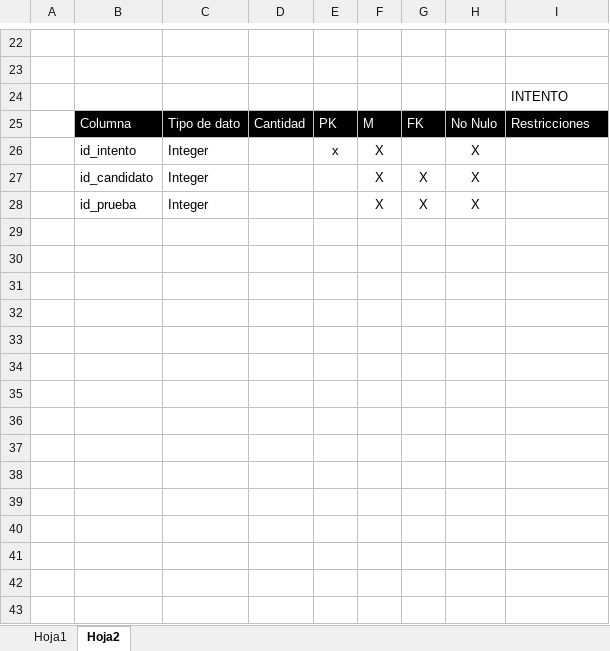
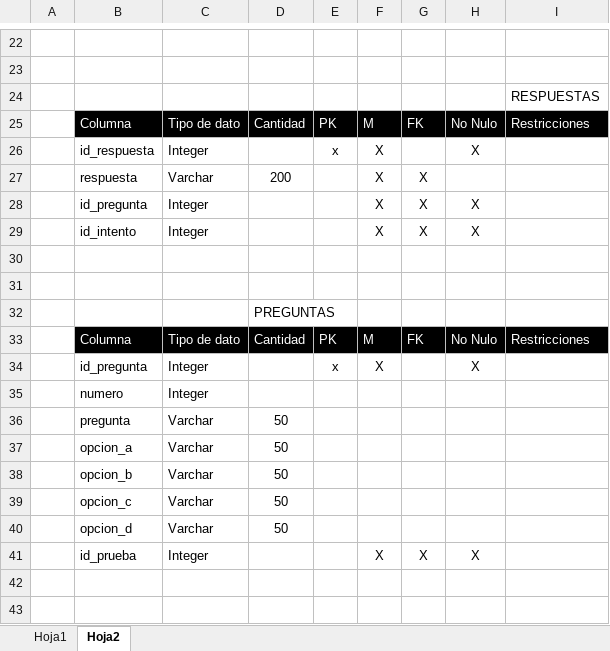
Before and after one commit to Nikos1010/proyectoFormativo, an Excel workbook: documentacion/tablas entidades.xlsx, sheet Hoja2, drawn as a sheet; only a part is shown, gaps mark what is left out; values as stored, in another font and other column widths than the file's, no borders; addresses are those after the commit; the diff covers the shown part only; the diff names each change by its address in the sheet, - before the commit and + after, or states it on an @@ line.

Commit message:
Se desarrolla cambios en el proyecto documentacion

```diff
--- a/documentacion/tablas entidades.xlsx (sheet Hoja2)
+++ b/documentacion/tablas entidades.xlsx (sheet Hoja2)
-I24: INTENTO
+I24: RESPUESTAS
-B26: id_intento
+B26: id_respuesta
+row 27:  | respuesta | Varchar | 200 |  | X | X
+row 28:  | id_pregunta | Integer |  |  | X | X | X
-B29: id_candidato
+B29: id_intento
+row 30: (empty)
+row 31: (empty)
+row 32:  |  |  | PREGUNTAS
+row 33:  | Columna | Tipo de dato | Cantidad | PK | M | FK | No Nulo | Restricciones
+row 34:  | id_pregunta | Integer |  | x | X |  | X
+row 35:  | numero | Integer
+row 36:  | pregunta | Varchar | 50
+row 37:  | opcion_a | Varchar | 50
+row 38:  | opcion_b | Varchar | 50
+row 39:  | opcion_c | Varchar | 50
+row 40:  | opcion_d | Varchar | 50
+row 42: (empty)
+row 43: (empty)
```
Also changed, not shown: 18 added rows elsewhere in this sheet, 1 other file.
